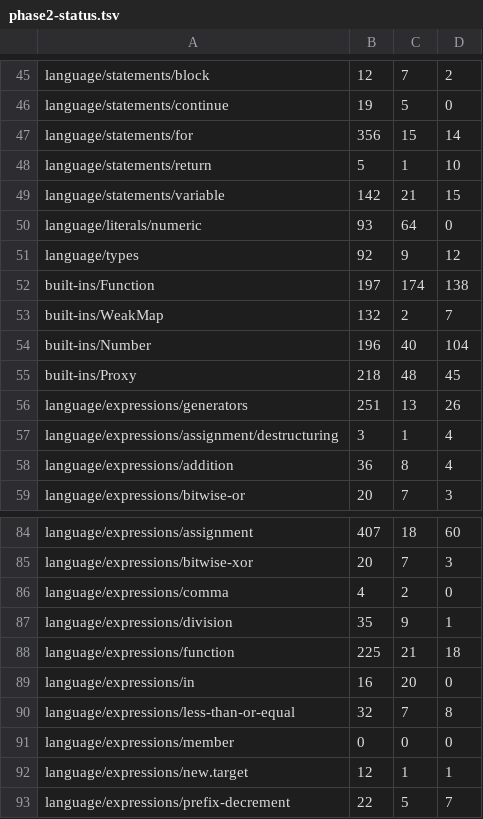
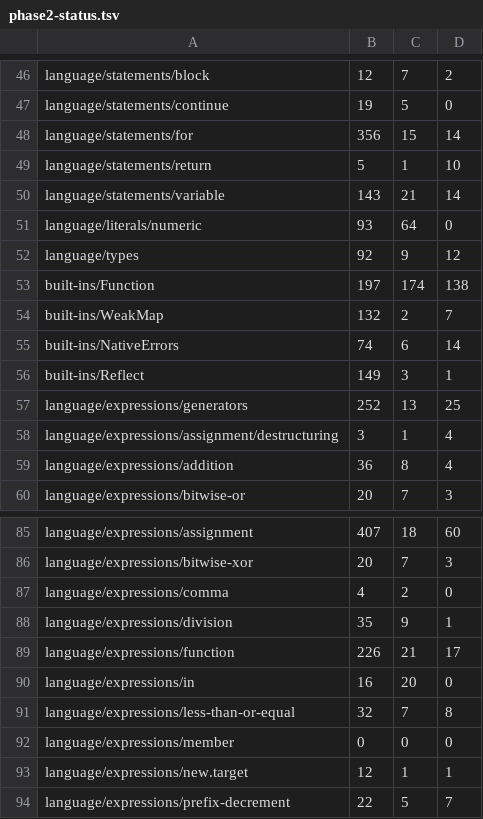
Before and after one commit to zzzdong/biujs, a TSV file: docs/phase2-status.tsv, drawn as a sheet; only a part is shown, gaps mark what is left out; the diff covers the shown part only.

```diff
--- a/docs/phase2-status.tsv
+++ b/docs/phase2-status.tsv
@@ -48,3 +49,3 @@ language/statements/for	356	15	14
 language/statements/return	5	1	10
-language/statements/variable	142	21	15
+language/statements/variable	143	21	14
 language/literals/numeric	93	64	0
@@ -53,5 +54,5 @@ built-ins/Function	197	174	138
 built-ins/WeakMap	132	2	7
-built-ins/Number	196	40	104
-built-ins/Proxy	218	48	45
-language/expressions/generators	251	13	26
+built-ins/NativeErrors	74	6	14
+built-ins/Reflect	149	3	1
+language/expressions/generators	252	13	25
 language/expressions/assignment/destructuring	3	1	4
@@ -87,3 +88,3 @@ language/expressions/comma	4	2	0
 language/expressions/division	35	9	1
-language/expressions/function	225	21	18
+language/expressions/function	226	21	17
 language/expressions/in	16	20	0
```
Also changed, not shown: 2 added rows, 1 removed row, 4 moved rows and 29 edited cells elsewhere in this file, 15 other files.
